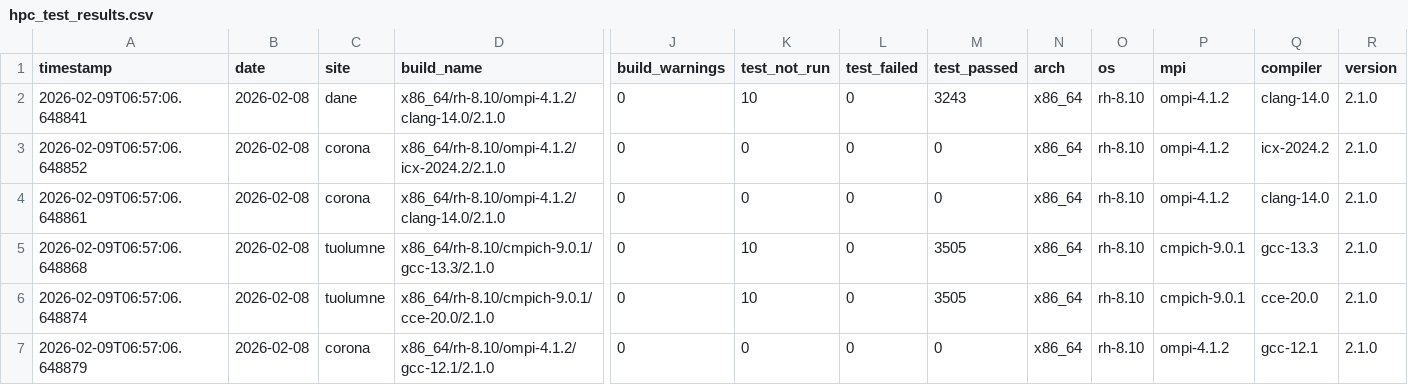
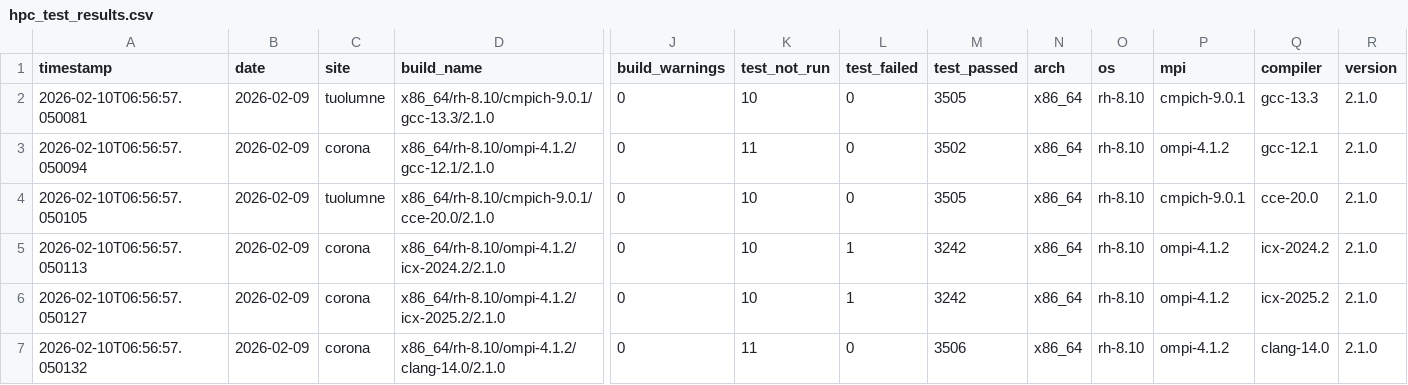
Before and after one commit to hyoklee/hpc-h5, a CSV file: src/hpc_test_results.csv, drawn as a sheet; only a part is shown, gaps mark what is left out; removed rows and columns are numbered as before the commit, all else as after; rows hold the shown columns only; the diff covers the shown part only; the diff names each change by its address in the sheet, - before the commit and + after, or states it on an @@ line.

```diff
--- a/src/hpc_test_results.csv
+++ b/src/hpc_test_results.csv
-A2 (timestamp): 2026-02-09T06:57:06.648841
+A2 (timestamp): 2026-02-10T06:56:57.050081
-B2 (date): 2026-02-08
+B2 (date): 2026-02-09
-C2 (site): dane
+C2 (site): tuolumne
-D2 (build_name): x86_64/rh-8.10/ompi-4.1.2/clang-14.0/2.1.0
+D2 (build_name): x86_64/rh-8.10/cmpich-9.0.1/gcc-13.3/2.1.0
-M2 (test_passed): 3243
+M2 (test_passed): 3505
-P2 (mpi): ompi-4.1.2
+P2 (mpi): cmpich-9.0.1
-Q2 (compiler): clang-14.0
+Q2 (compiler): gcc-13.3
-row 3: 2026-02-09T06:57:06.648852 | 2026-02-08 | corona | x86_64/rh-8.10/ompi-4.1.2/icx-2024.2/2.1.0 | 0 | 0 | 0 | 0 | x86_64 | rh-8.10 | ompi-4.1.2 | icx-2024.2 | 2.1.0
-A3 (timestamp): 2026-02-09T06:57:06.648861
+A3 (timestamp): 2026-02-10T06:56:57.050094
-B3:B4 (date): 2026-02-08
+B3:B4 (date): 2026-02-09
-D3 (build_name): x86_64/rh-8.10/ompi-4.1.2/clang-14.0/2.1.0
+D3 (build_name): x86_64/rh-8.10/ompi-4.1.2/gcc-12.1/2.1.0
-K3 (test_not_run): 0
+K3 (test_not_run): 11
-M3 (test_passed): 0
+M3 (test_passed): 3502
-Q3 (compiler): clang-14.0
+Q3 (compiler): gcc-12.1
-A4 (timestamp): 2026-02-09T06:57:06.648868
+A4 (timestamp): 2026-02-10T06:56:57.050105
-D4 (build_name): x86_64/rh-8.10/cmpich-9.0.1/gcc-13.3/2.1.0
+D4 (build_name): x86_64/rh-8.10/cmpich-9.0.1/cce-20.0/2.1.0
-Q4 (compiler): gcc-13.3
+Q4 (compiler): cce-20.0
+row 5: 2026-02-10T06:56:57.050113 | 2026-02-09 | corona | x86_64/rh-8.10/ompi-4.1.2/icx-2024.2/2.1.0 | 0 | 10 | 1 | 3242 | x86_64 | rh-8.10 | ompi-4.1.2 | icx-2024.2 | 2.1.0
-A6 (timestamp): 2026-02-09T06:57:06.648874
+A6 (timestamp): 2026-02-10T06:56:57.050127
-B6:B7 (date): 2026-02-08
+B6:B7 (date): 2026-02-09
-C6 (site): tuolumne
+C6 (site): corona
-D6 (build_name): x86_64/rh-8.10/cmpich-9.0.1/cce-20.0/2.1.0
+D6 (build_name): x86_64/rh-8.10/ompi-4.1.2/icx-2025.2/2.1.0
-L6 (test_failed): 0
+L6 (test_failed): 1
-M6 (test_passed): 3505
+M6 (test_passed): 3242
-P6 (mpi): cmpich-9.0.1
+P6 (mpi): ompi-4.1.2
-Q6 (compiler): cce-20.0
+Q6 (compiler): icx-2025.2
-A7 (timestamp): 2026-02-09T06:57:06.648879
+A7 (timestamp): 2026-02-10T06:56:57.050132
-D7 (build_name): x86_64/rh-8.10/ompi-4.1.2/gcc-12.1/2.1.0
+D7 (build_name): x86_64/rh-8.10/ompi-4.1.2/clang-14.0/2.1.0
-K7 (test_not_run): 0
+K7 (test_not_run): 11
-M7 (test_passed): 0
+M7 (test_passed): 3506
-Q7 (compiler): gcc-12.1
+Q7 (compiler): clang-14.0
```
Also changed, not shown: 22 edited cells elsewhere in this file, 2 other files.
